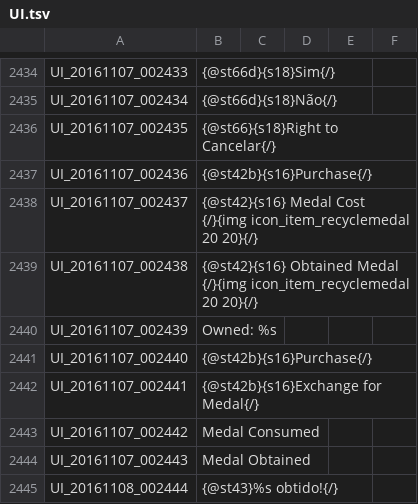
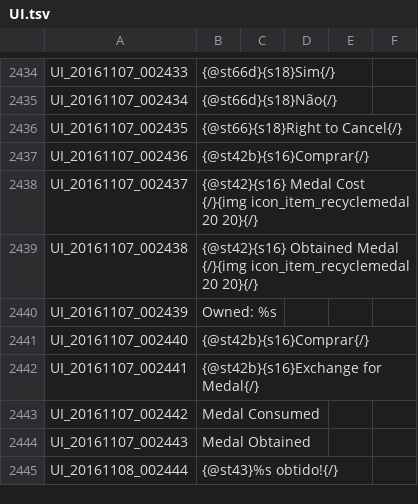
Before and after one commit to Treeofsavior/PortugueseTranslation, a TSV file: UI.tsv, drawn as a sheet; only a part is shown, gaps mark what is left out.

Commit message:
Purchase buttons

```diff
--- a/UI.tsv
+++ b/UI.tsv
@@ -2435,4 +2435,4 @@ UI_20161107_002433	{@st66d}{s18}Sim{/}
 UI_20161107_002434	{@st66d}{s18}Não{/}
-UI_20161107_002435	{@st66}{s18}Right to Cancelar{/}
-UI_20161107_002436	{@st42b}{s16}Purchase{/}
+UI_20161107_002435	{@st66}{s18}Right to Cancel{/}
+UI_20161107_002436	{@st42b}{s16}Comprar{/}
 UI_20161107_002437	{@st42}{s16} Medal Cost {/}{img icon_item_recyclemedal 20 20}{/}
@@ -2440,3 +2440,3 @@ UI_20161107_002438	{@st42}{s16} Obtained Medal {/}{img icon_item_recyclemedal 20
 UI_20161107_002439	Owned: %s
-UI_20161107_002440	{@st42b}{s16}Purchase{/}
+UI_20161107_002440	{@st42b}{s16}Comprar{/}
 UI_20161107_002441	{@st42b}{s16}Exchange for Medal{/}
```
